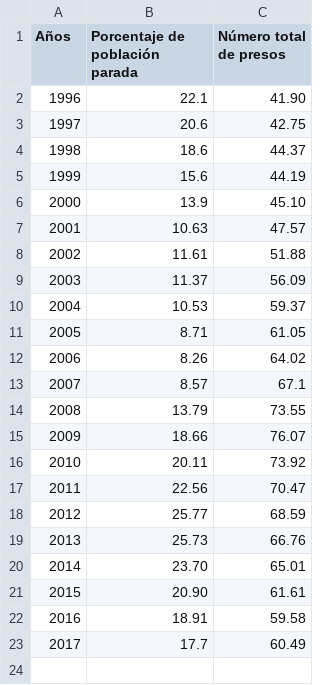
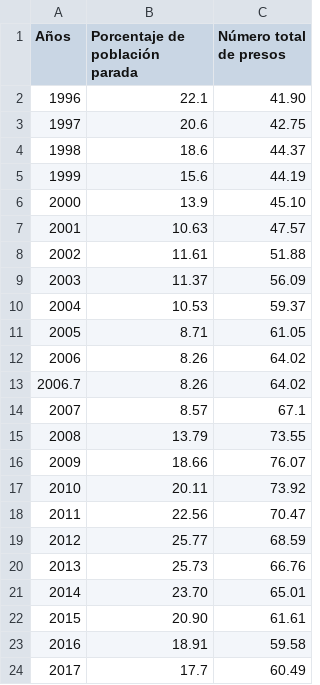
Before and after one commit to COL-SL/Libre-Estad-stica, a CSV file: archivo.csv, drawn as a sheet; the diff names each change by its address in the sheet, - before the commit and + after, or states it on an @@ line.

```diff
--- a/archivo.csv
+++ b/archivo.csv
+row 13: 2006.7 | 8.26 | 64.02
```
Also changed, not shown: 2 other files.
